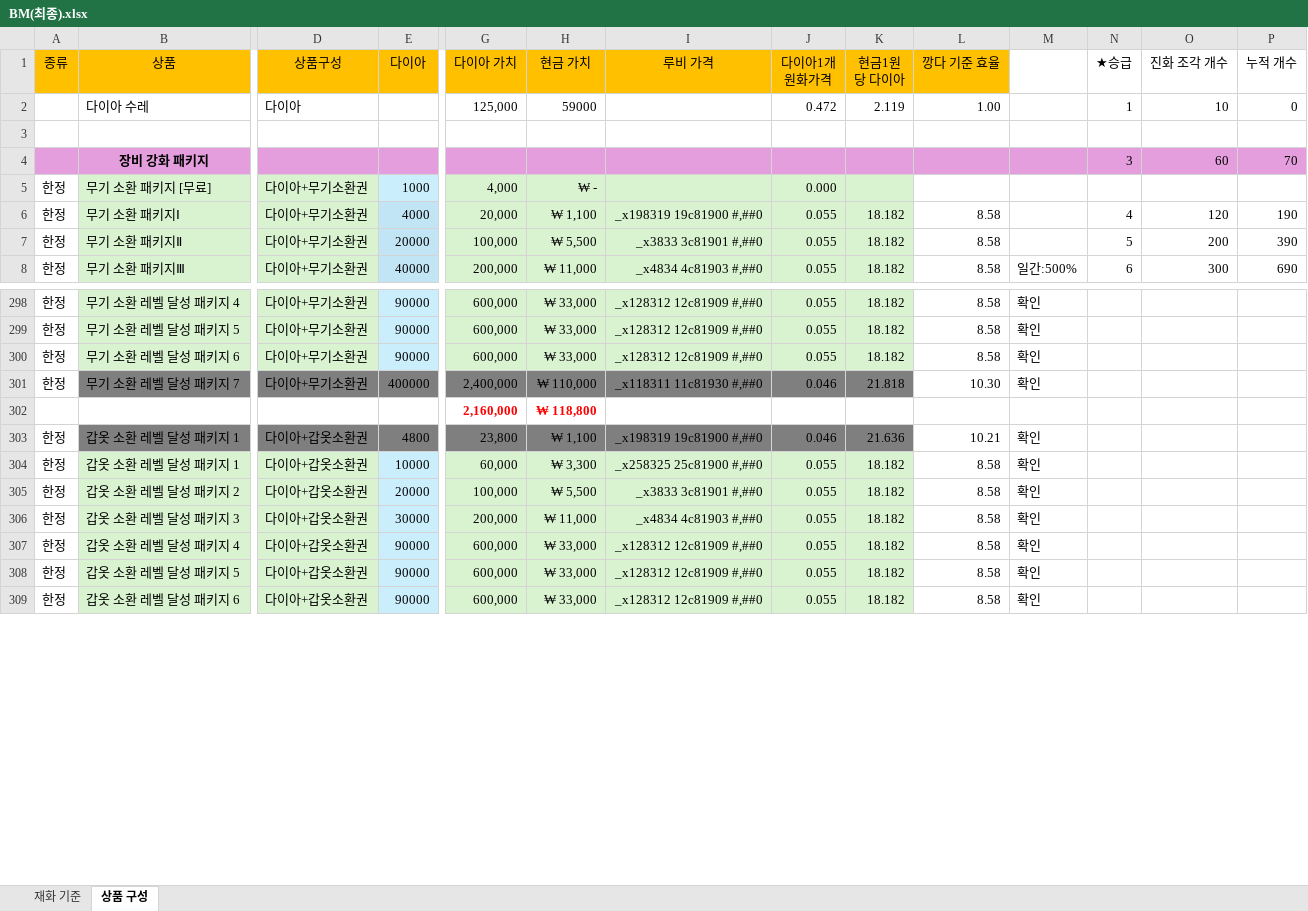
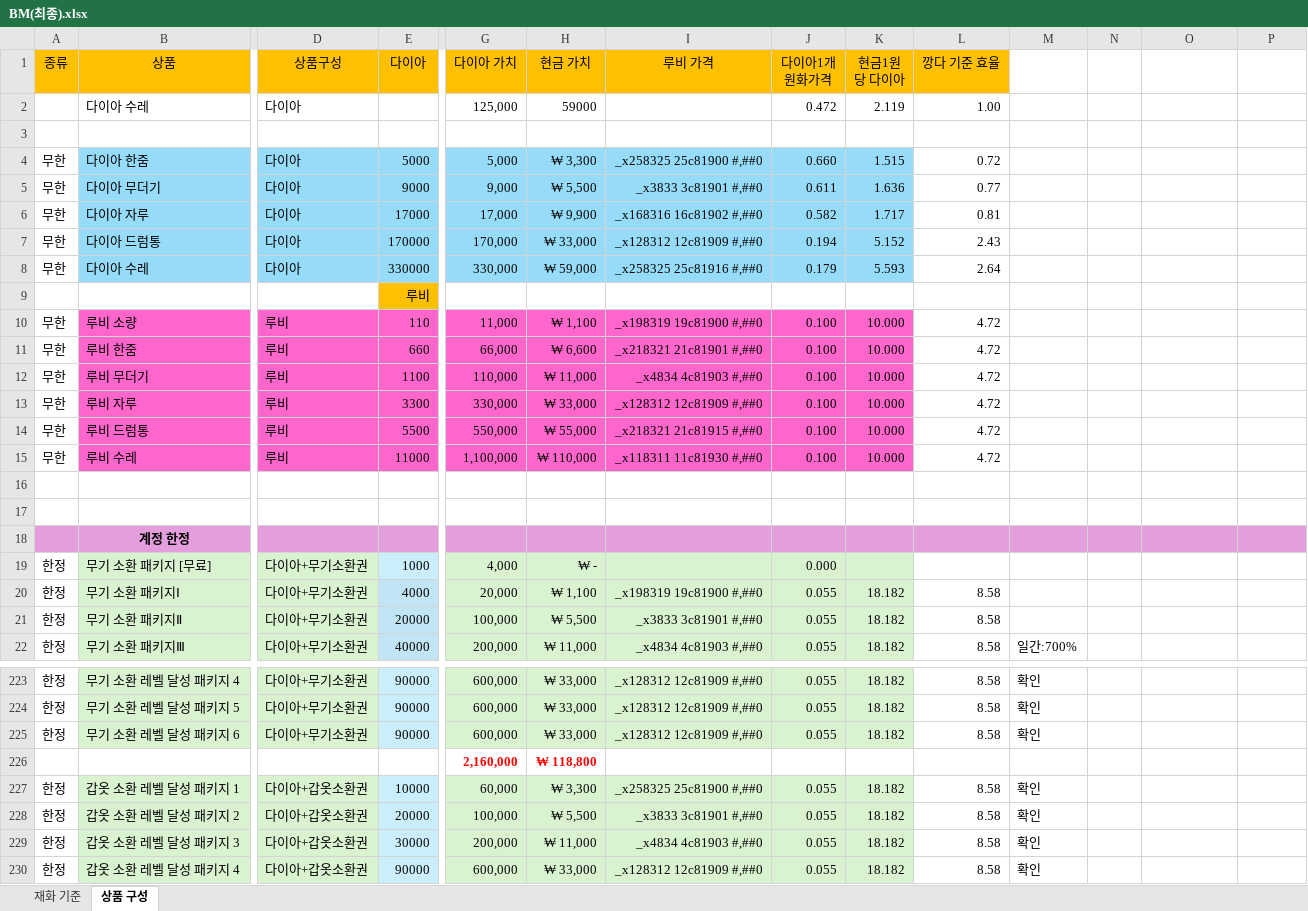
Before and after one commit to asgasgasgasfasfas/exel, an Excel workbook: BM(최종).xlsx, sheet 상품 구성, drawn as a sheet; only a part is shown, gaps mark what is left out; the shorter side is filled out with more unchanged rows; values as stored, in another font and other column widths than the file's, no borders; conditional formats not drawn; removed rows and columns are numbered as before the commit, all else as after; rows hold the shown columns only; the diff covers the shown part only; the diff names each change by its address in the sheet, - before the commit and + after, or states it on an @@ line.

```diff
--- a/BM(최종).xlsx (sheet 상품 구성)
+++ b/BM(최종).xlsx (sheet 상품 구성)
-N1: ★승급
+N1: (empty)
-O1: 진화 조각 개수
+O1: (empty)
-P1: 누적 개수
+P1: (empty)
-N2: 1
+N2: (empty)
-O2: 10
+O2: (empty)
-P2: 0
+P2: (empty)
+row 4: 무한 | 다이아 한줌 | 다이아 | 5000 | 5,000 | ₩ 3,300 | _x258325 25c81900 #,##0 | 0.660 | 1.515 | 0.72
+row 5: 무한 | 다이아 무더기 | 다이아 | 9000 | 9,000 | ₩ 5,500 | _x3833 3c81901 #,##0 | 0.611 | 1.636 | 0.77
+row 6: 무한 | 다이아 자루 | 다이아 | 17000 | 17,000 | ₩ 9,900 | _x168316 16c81902 #,##0 | 0.582 | 1.717 | 0.81
+row 7: 무한 | 다이아 드럼통 | 다이아 | 170000 | 170,000 | ₩ 33,000 | _x128312 12c81909 #,##0 | 0.194 | 5.152 | 2.43
+row 8: 무한 | 다이아 수레 | 다이아 | 330000 | 330,000 | ₩ 59,000 | _x258325 25c81916 #,##0 | 0.179 | 5.593 | 2.64
@@ row 122 moved to row 9: 루비 @@
@@ row 123 moved to row 10: 무한 @@
@@ row 124 moved to row 11: 무한 @@
@@ row 125 moved to row 12: 무한 @@
@@ row 126 moved to row 13: 무한 @@
@@ row 127 moved to row 14: 무한 @@
@@ row 128 moved to row 15: 무한 @@
-A16:P16 fill: #E59EDD
+A16:P16 fill: none
-row 16:  | 장비 강화 패키지 |  |  |  |  |  |  |  |  |  | 3 | 60 | 70
+row 16: (empty)
+row 17: (empty)
+row 18:  | 계정 한정
-N20: 4
+N20: (empty)
-O20: 120
+O20: (empty)
-P20: 190
+P20: (empty)
-N21: 5
+N21: (empty)
-O21: 200
+O21: (empty)
-P21: 390
+P21: (empty)
-M22: 일간:500%
+M22: 일간:700%
-N22: 6
+N22: (empty)
-O22: 300
+O22: (empty)
-P22: 690
+P22: (empty)
-row 301: 한정 | 무기 소환 레벨 달성 패키지 7 | 다이아+무기소환권 | 400000 | 2,400,000 | ₩ 110,000 | _x118311 11c81930 #,##0 | 0.046 | 21.818 | 10.30 | 확인
-row 303: 한정 | 갑옷 소환 레벨 달성 패키지 1 | 다이아+갑옷소환권 | 4800 | 23,800 | ₩ 1,100 | _x198319 19c81900 #,##0 | 0.046 | 21.636 | 10.21 | 확인
```
Also changed, not shown: 1 added row, 160 removed rows, 224 edited cells and cell formats elsewhere in this sheet, formulas that keep their value.
